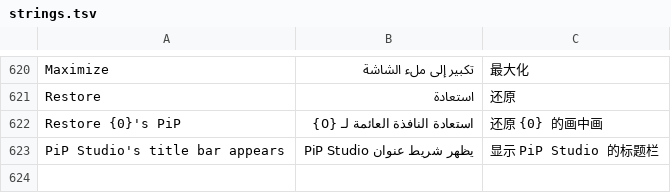
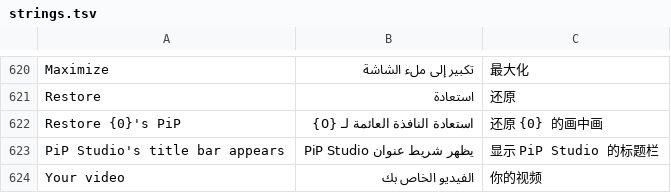
Before and after one commit to NauticalNoodles/PiP-Studio, a TSV file: strings.tsv, drawn as a sheet; only a part is shown, gaps mark what is left out.

```diff
--- a/strings.tsv
+++ b/strings.tsv
@@ -623 +623,2 @@ Restore {0}'s PiP	استعادة النافذة العائمة لـ {0}	还原 {
 PiP Studio's title bar appears	يظهر شريط عنوان PiP Studio	显示 PiP Studio 的标题栏
+Your video	الفيديو الخاص بك	你的视频
```
Also changed, not shown: 5 other files.
